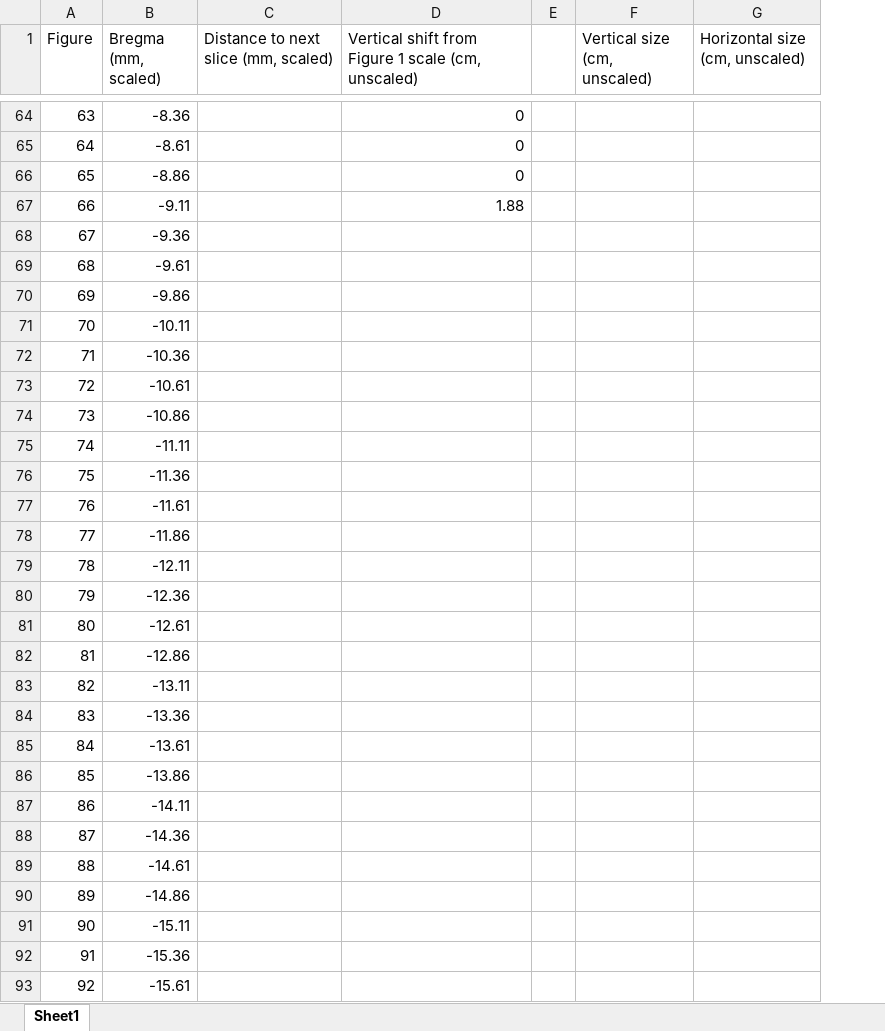
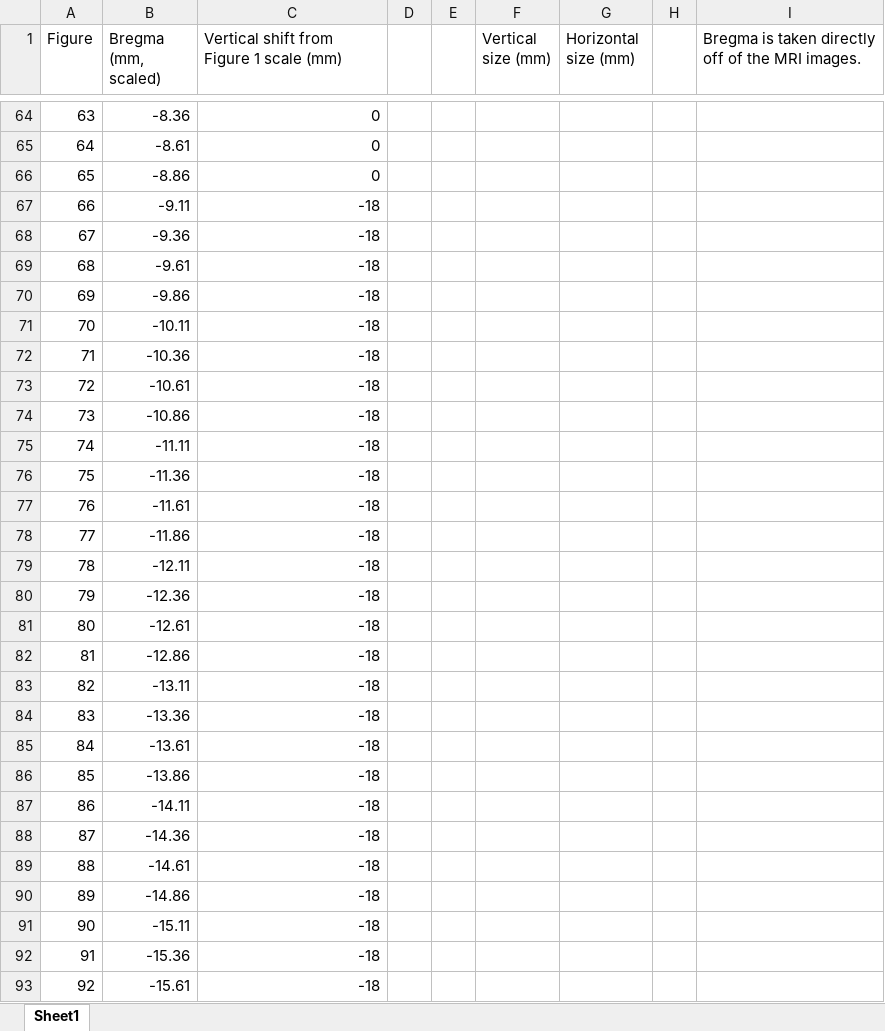
Before and after one commit to ericanordin/3DFrontalCortex, an Excel workbook: P&W MRI/MRI_SliceData.xlsx, sheet Sheet1, drawn as a sheet; only a part is shown, gaps mark what is left out; values as stored, in another font and other column widths than the file's, no borders; removed rows and columns are numbered as before the commit, all else as after; the diff covers the shown part only; the diff names each change by its address in the sheet, - before the commit and + after, or states it on an @@ line.

Commit message:
Changed MRI_SliceData to mm dimensions. Adjusted AnatomyScript to use MRI data. Currently getting weird flattened image.

```diff
--- a/P&W MRI/MRI_SliceData.xlsx (sheet Sheet1)
+++ b/P&W MRI/MRI_SliceData.xlsx (sheet Sheet1)
-column C, row 1: Distance to next slice (mm, scaled)
+column D, empty
-column F (Vertical size (cm, unscaled)), empty
-column G (Horizontal size (cm, unscaled)), empty
+column F (Vertical size (mm)), empty
+column G (Horizontal size (mm)), empty
+column H, empty
+column I, row 1: Bregma is taken directly off of the MRI images.
-C1: Vertical shift from Figure 1 scale (cm, unscaled)
+C1: Vertical shift from Figure 1 scale (mm)
-C67: 1.88
+C67: -18
-C68:C93: (empty)
+C68:C93: -18
```
Also changed, not shown: 4 edited cells elsewhere in this sheet, 2 other files.
